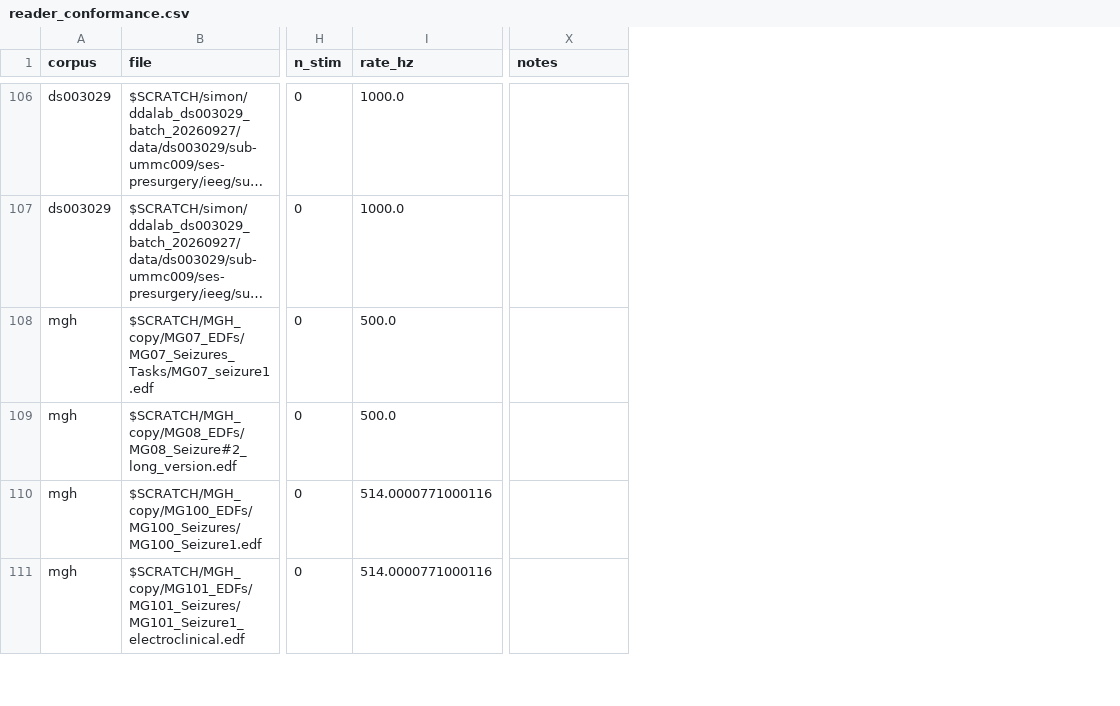
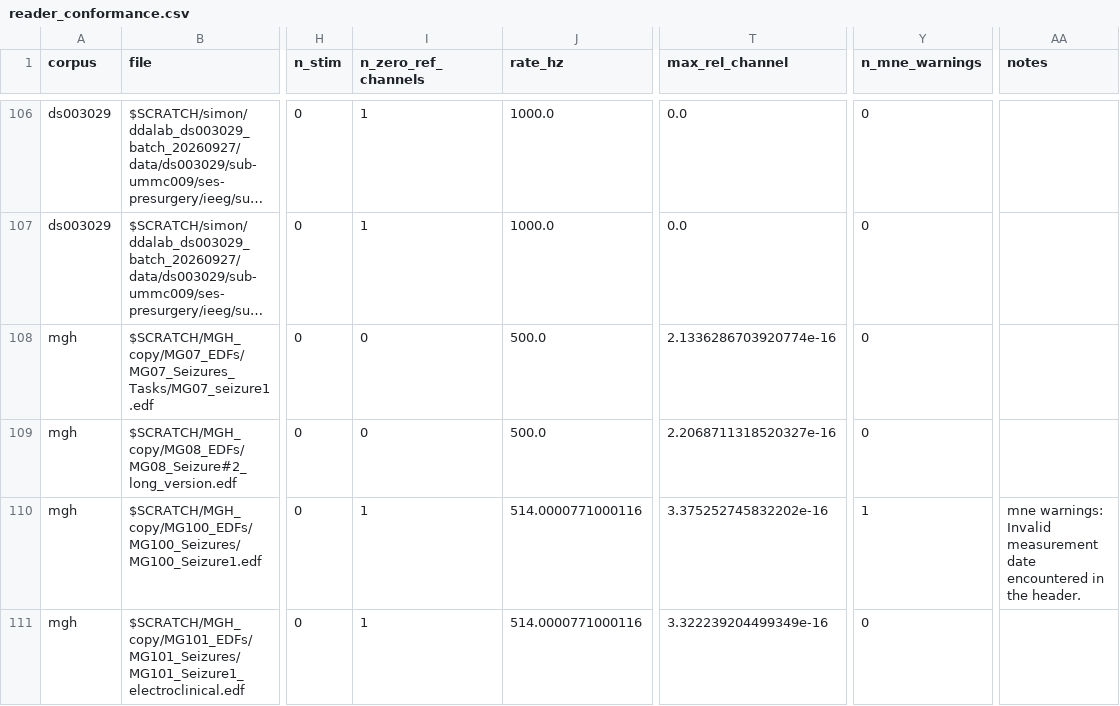
Before and after one commit to sdraeger/DDALAB, a CSV file: packages/dda-rs/conformance/reader_conformance.csv, drawn as a sheet; only a part is shown, gaps mark what is left out; long unchanged cells end in …; addresses are those after the commit; the diff covers the shown part only; the diff names each change by its address in the sheet, - before the commit and + after, or states it on an @@ line.

Commit message:
Conformance rerun with per-channel errors and summary

```diff
--- a/packages/dda-rs/conformance/reader_conformance.csv
+++ b/packages/dda-rs/conformance/reader_conformance.csv
+column I (n_zero_ref_channels), rows 106-111: 1 | 1 | 0 | 0 | 1 | 1
+column T (max_rel_channel), rows 106-111: 0.0 | 0.0 | 2.1336286703920774e-16 | 2.2068711318520327e-16 | 3.375252745832202e-16 | 3.322239204499349e-16
+column Y (n_mne_warnings), rows 106-111: 0 | 0 | 0 | 0 | 1 | 0
-AA110 (notes): (empty)
+AA110 (notes): mne warnings: Invalid measurement date encountered in the header.
```
Also changed, not shown: 24 edited cells elsewhere in this file, 4 other files.
